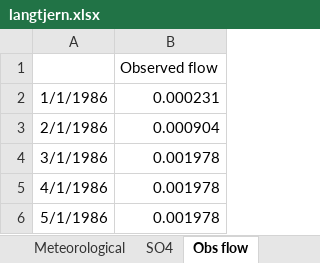
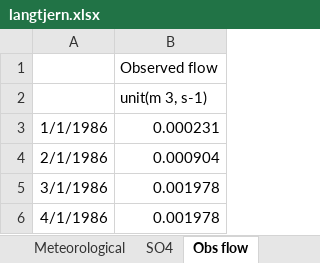
Before and after one commit to NIVANorge/Mobius2, an Excel workbook: models/models/data/langtjern.xlsx, sheet Obs flow, drawn as a sheet; only a part is shown; the shorter side is filled out with more unchanged rows; values as stored, in another font and other column widths than the file's, no borders; the diff names each change by its address in the sheet, - before the commit and + after, or states it on an @@ line.

```diff
--- a/models/models/data/langtjern.xlsx (sheet Obs flow)
+++ b/models/models/data/langtjern.xlsx (sheet Obs flow)
+row 2:  | unit(m 3, s-1)
```
Also changed, not shown: 10 other files.
